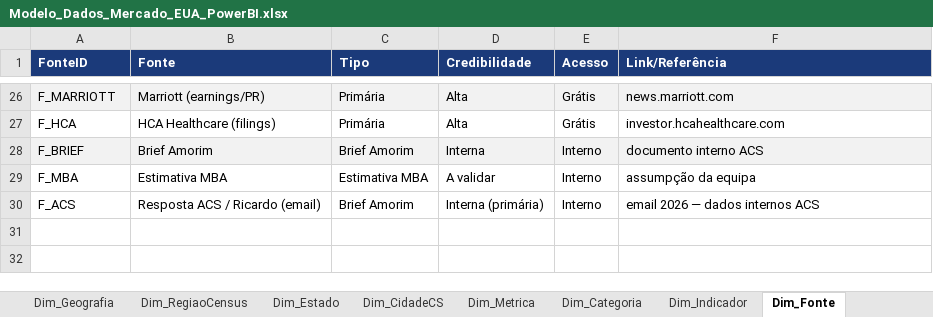
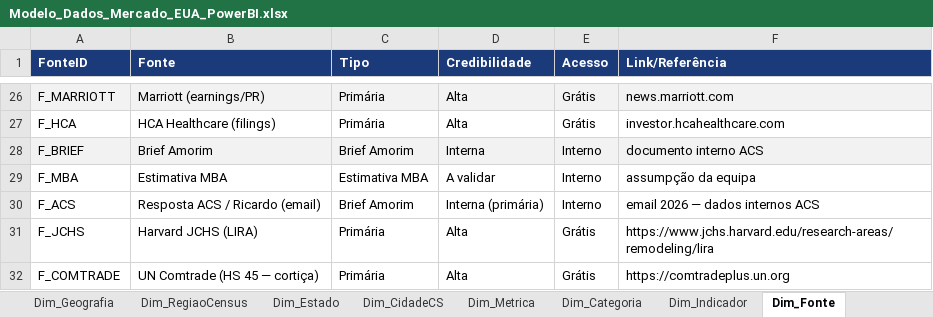
Before and after one commit to jfcorreiarodrigues/dashboardAmorim, an Excel workbook: Modelo_Dados_Mercado_EUA_PowerBI.xlsx, sheet Dim_Fonte, drawn as a sheet; only a part is shown, gaps mark what is left out; values as stored, in another font and other column widths than the file's, no borders; the diff names each change by its address in the sheet, - before the commit and + after, or states it on an @@ line.

```diff
--- a/Modelo_Dados_Mercado_EUA_PowerBI.xlsx (sheet Dim_Fonte)
+++ b/Modelo_Dados_Mercado_EUA_PowerBI.xlsx (sheet Dim_Fonte)
+row 31: F_JCHS | Harvard JCHS (LIRA) | Primária | Alta | Grátis | https://www.jchs.harvard.edu/research-areas/remodeling/lira
+row 32: F_COMTRADE | UN Comtrade (HS 45 — cortiça) | Primária | Alta | Grátis | https://comtradeplus.un.org
```
Also changed, not shown: sheet Facts_Macro, sheet Dim_Indicador, 11 other files.
